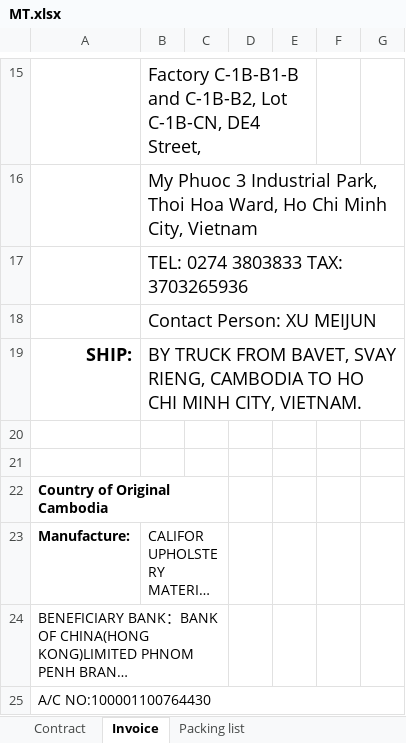
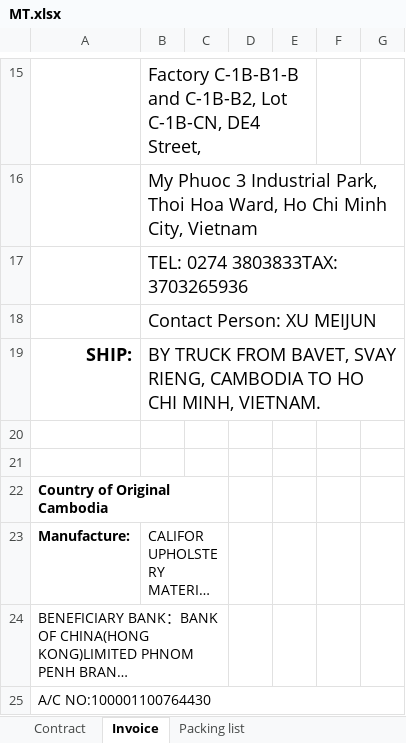
Before and after one commit to GiyoXD/inv_pkl_contract_creation, an Excel workbook: invoice_gen/TEMPLATE/MT.xlsx, sheet Invoice, drawn as a sheet; only a part is shown, gaps mark what is left out; long unchanged cells end in …; values as stored, in another font and other column widths than the file's, no borders; charts and pictures and conditional formats not drawn; the diff names each change by its address in the sheet, - before the commit and + after, or states it on an @@ line.

```diff
--- a/invoice_gen/TEMPLATE/MT.xlsx (sheet Invoice)
+++ b/invoice_gen/TEMPLATE/MT.xlsx (sheet Invoice)
-B17: TEL: 0274 3803833 TAX: 3703265936
+B17: TEL: 0274 3803833TAX: 3703265936
-B19: …HO CHI MINH CITY, VIETNAM.
+B19: …HO CHI MINH, VIETNAM.
```
Also changed, not shown: sheet Packing list, sheet Contract, charts or pictures, invoice_gen/TEMPLATE/MOTO.xlsx, 17 other files.
